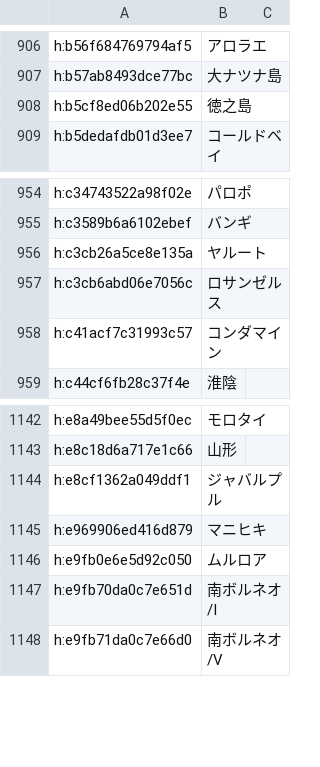
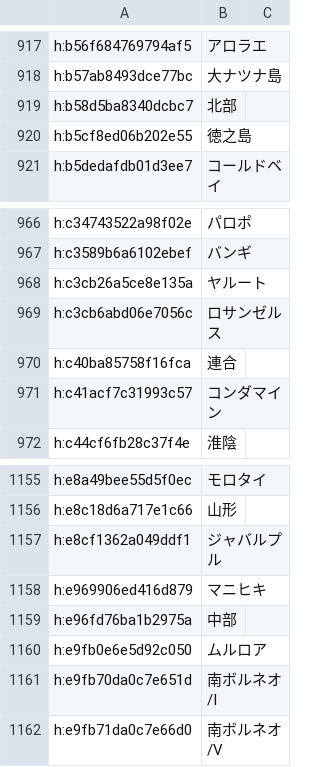
Before and after one commit to Yasabihhagure/war-in-the-pacific-ae-ja, a TSV file: translation/names/places.tsv, drawn as a sheet; only a part is shown, gaps mark what is left out; the diff covers the shown part only.

```diff
--- a/translation/names/places.tsv
+++ b/translation/names/places.tsv
@@ -907,2 +918,3 @@ h:b56f684769794af5	アロラエ
 h:b57ab8493dce77bc	大ナツナ島	
+h:b58d5ba8340dcbc7	北部	
 h:b5cf8ed06b202e55	徳之島	
@@ -957,2 +969,3 @@ h:c3cb26a5ce8e135a	ヤルート
 h:c3cb6abd06e7056c	ロサンゼルス	
+h:c40ba85758f16fca	連合	
 h:c41acf7c31993c57	コンダマイン	
@@ -1145,2 +1158,3 @@ h:e8cf1362a049ddf1	ジャバルプル
 h:e969906ed416d879	マニヒキ	
+h:e96fd76ba1b2975a	中部	
 h:e9fb0e6e5d92c050	ムルロア	
```
Also changed, not shown: 11 added rows elsewhere in this file, translation/ja.tsv, 7 other files.
